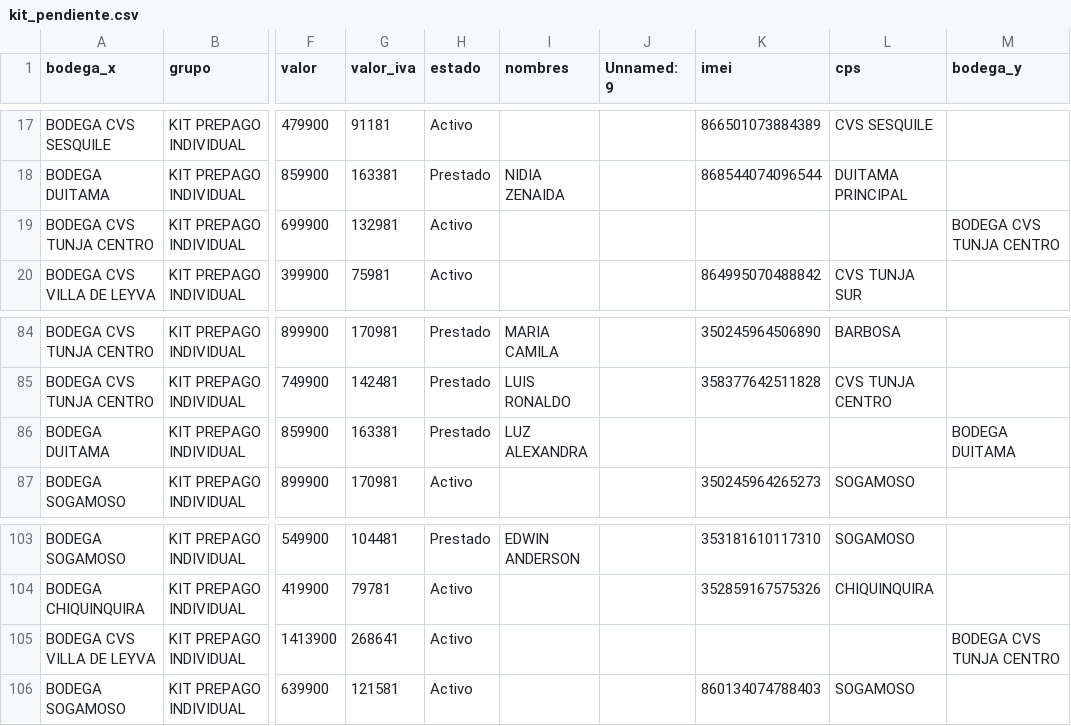
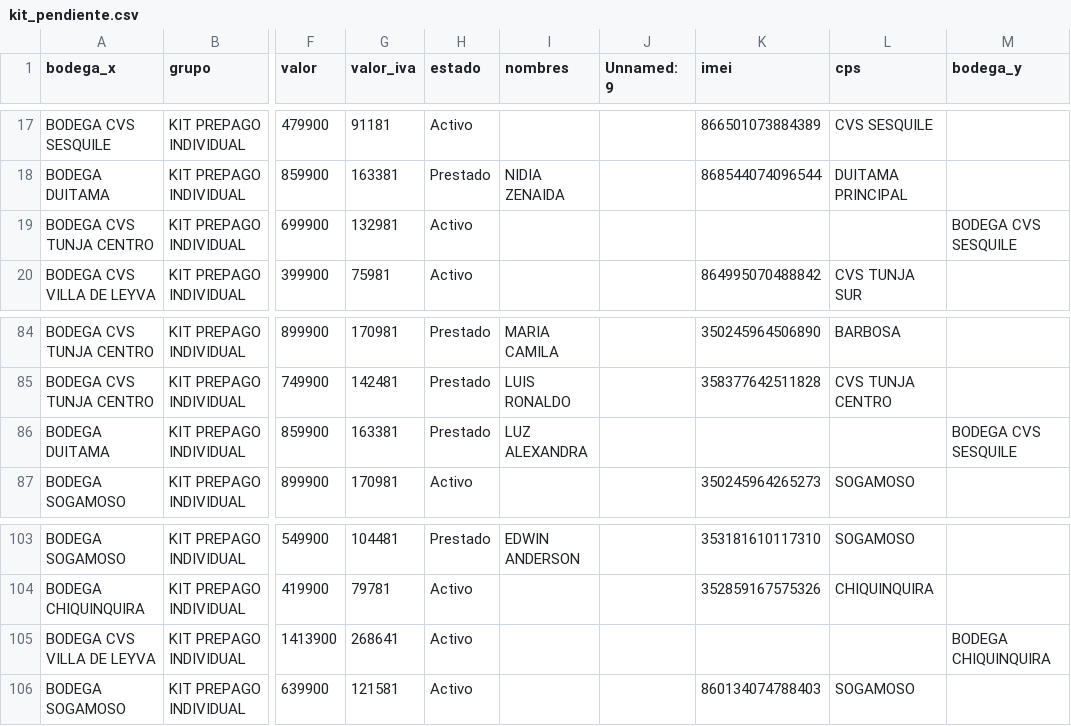
Before and after one commit to lubernu/lefcom, a CSV file: kit_pendiente.csv, drawn as a sheet; only a part is shown, gaps mark what is left out; the diff names each change by its address in the sheet, - before the commit and + after, or states it on an @@ line.

Commit message:
Actualización automática: kit_pendiente.csv

```diff
--- a/kit_pendiente.csv
+++ b/kit_pendiente.csv
-M19 (bodega_y): BODEGA CVS TUNJA CENTRO
+M19 (bodega_y): BODEGA CVS SESQUILE
-M86 (bodega_y): BODEGA DUITAMA
+M86 (bodega_y): BODEGA CVS SESQUILE
-M105 (bodega_y): BODEGA CVS TUNJA CENTRO
+M105 (bodega_y): BODEGA CHIQUINQUIRA
```
